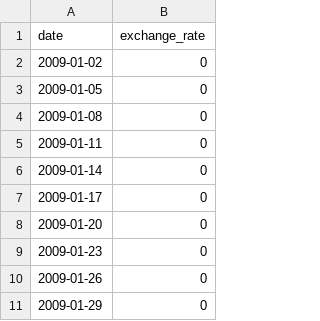
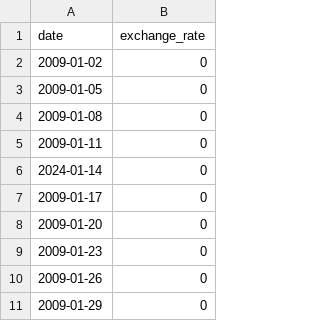
Before and after one commit to guicdas/CPP09_42, a CSV file: ex00/data.csv, drawn as a sheet; only a part is shown.

```diff
--- a/ex00/data.csv
+++ b/ex00/data.csv
@@ -5,3 +5,3 @@ date,exchange_rate
 2009-01-11,0
-2009-01-14,0
+2024-01-14,0
 2009-01-17,0
```
Also changed, not shown: 4 other files.
